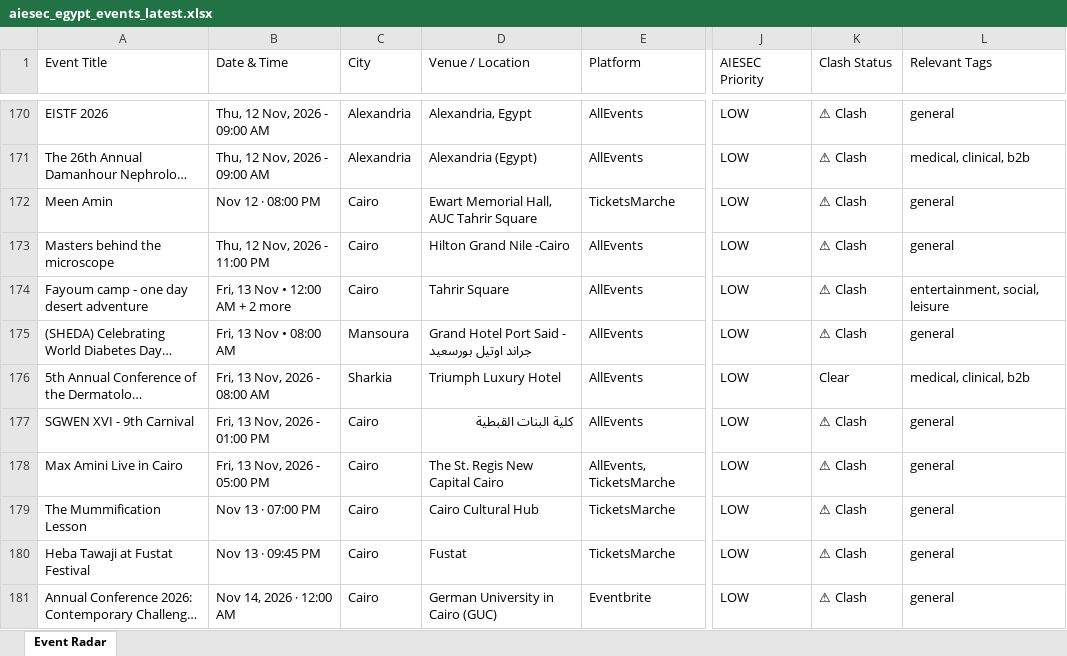
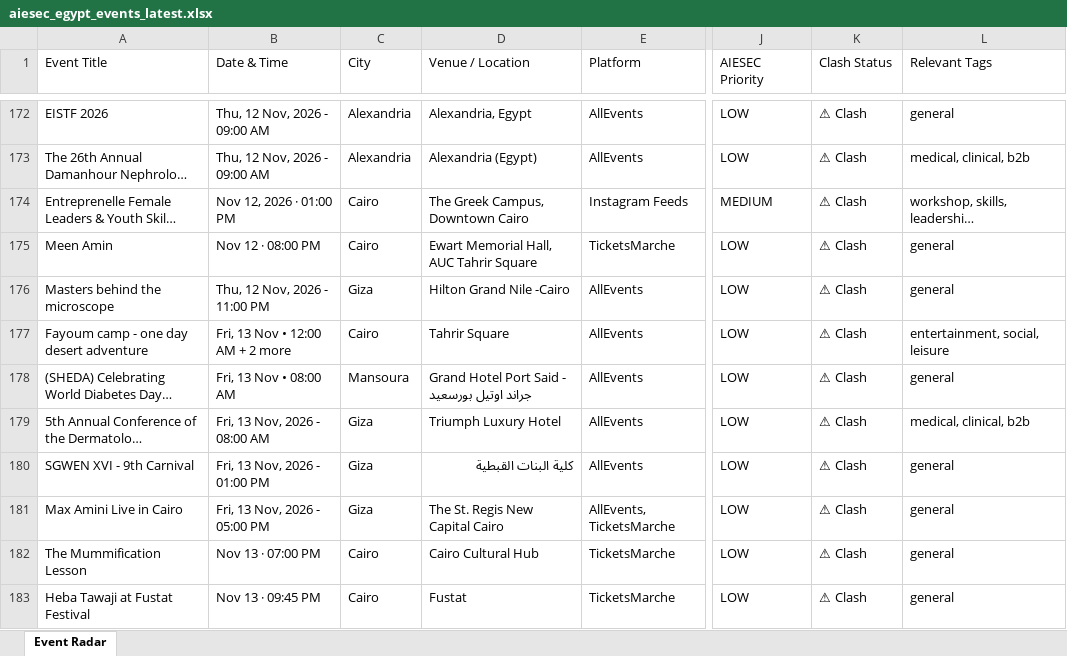
Before and after one commit to abdelrahmanmotazz/aiesec-event-radar, an Excel workbook: data/aiesec_egypt_events_latest.xlsx, sheet Event Radar, drawn as a sheet; only a part is shown, gaps mark what is left out; the shorter side is filled out with more unchanged rows; long unchanged cells end in …; values as stored, in another font and other column widths than the file's, no borders; addresses are those after the commit; the diff covers the shown part only; the diff names each change by its address in the sheet, - before the commit and + after, or states it on an @@ line.

```diff
--- a/data/aiesec_egypt_events_latest.xlsx (sheet Event Radar)
+++ b/data/aiesec_egypt_events_latest.xlsx (sheet Event Radar)
@@ row 166 moved to row 174: Entreprenelle Female Leaders & Youth Ski… @@
-C176 (City): Cairo
+C176 (City): Giza
-C179 (City): Sharkia
+C179 (City): Giza
-K179 (Clash Status): Clear
+K179 (Clash Status): ⚠ Clash
-C180:C181 (City): Cairo
+C180:C181 (City): Giza
```
Also changed, not shown: 6 added rows, 3 removed rows, 8 moved rows and 57 edited cells elsewhere in this sheet, data/egypt_b2c_events_latest.xlsx, docs/data/aiesec_egypt_events_latest.xlsx, 10 other files.
